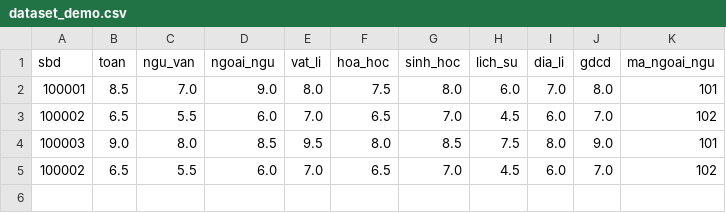
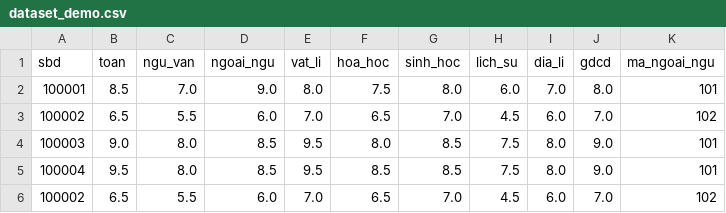
Before and after one commit to chuongminh32/PROJECT_PYTHON, a CSV file: data/dataset_demo.csv, drawn as a sheet.

Commit message:
thêm giá trị vào file demo để test duplicate

```diff
--- a/data/dataset_demo.csv
+++ b/data/dataset_demo.csv
@@ -4,2 +4,3 @@ sbd,toan,ngu_van,ngoai_ngu,vat_li,hoa_hoc,sinh_hoc,lich_su,dia_li,gdcd,ma_ngoai_
 100003,9.0,8.0,8.5,9.5,8.0,8.5,7.5,8.0,9.0,101
+100004,9.5,8.0,8.5,9.5,8.5,8.5,7.5,8.0,9.0,101
 100002,6.5,5.5,6.0,7.0,6.5,7.0,4.5,6.0,7.0,102
```
Also changed, not shown: 2 other files.
